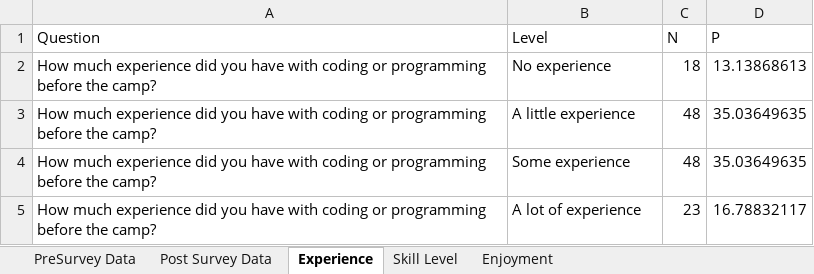
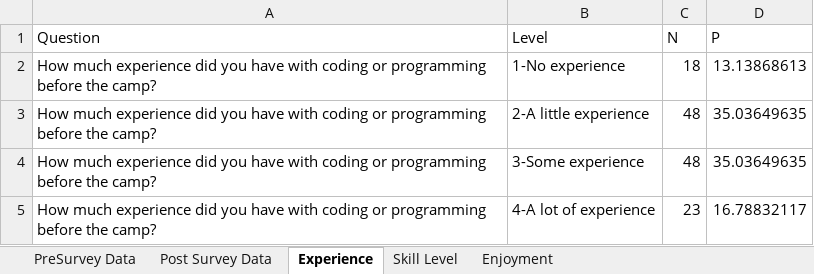
Before and after one commit to UF-EQuIPDGrant/GGEESummer23, an Excel workbook: Data/Pre and Post/Pre_Post_Stacked.xlsx, sheet Experience, drawn as a sheet; values as stored, in another font and other column widths than the file's, no borders; the diff names each change by its address in the sheet, - before the commit and + after, or states it on an @@ line.

```diff
--- a/Data/Pre and Post/Pre_Post_Stacked.xlsx (sheet Experience)
+++ b/Data/Pre and Post/Pre_Post_Stacked.xlsx (sheet Experience)
-B2 (Level): No experience
+B2 (Level): 1-No experience
-B3 (Level): A little experience
+B3 (Level): 2-A little experience
-B4 (Level): Some experience
+B4 (Level): 3-Some experience
-B5 (Level): A lot of experience
+B5 (Level): 4-A lot of experience
```
Also changed, not shown: sheet Skill Level, 4 other files.
